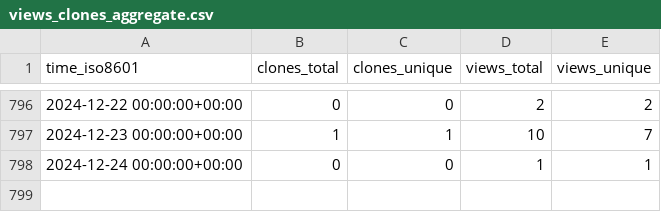
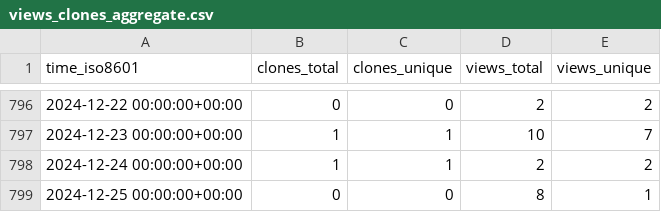
Before and after one commit to Swiple/swiple, a CSV file: Swiple/swiple/ghrs-data/views_clones_aggregate.csv, drawn as a sheet; only a part is shown, gaps mark what is left out.

```diff
--- a/Swiple/swiple/ghrs-data/views_clones_aggregate.csv
+++ b/Swiple/swiple/ghrs-data/views_clones_aggregate.csv
@@ -797,2 +797,3 @@ time_iso8601,clones_total,clones_unique,views_total,views_unique
 2024-12-23 00:00:00+00:00,1,1,10,7
-2024-12-24 00:00:00+00:00,0,0,1,1
+2024-12-24 00:00:00+00:00,1,1,2,2
+2024-12-25 00:00:00+00:00,0,0,8,1
```
Also changed, not shown: 1 other file.
